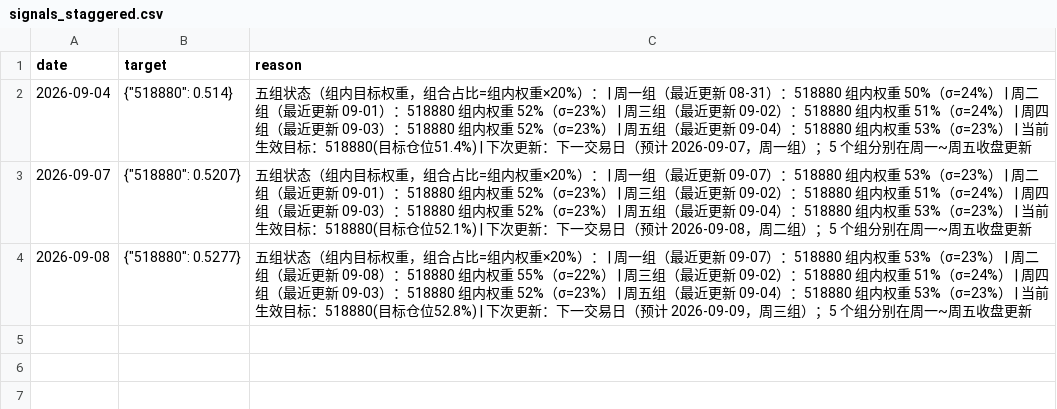
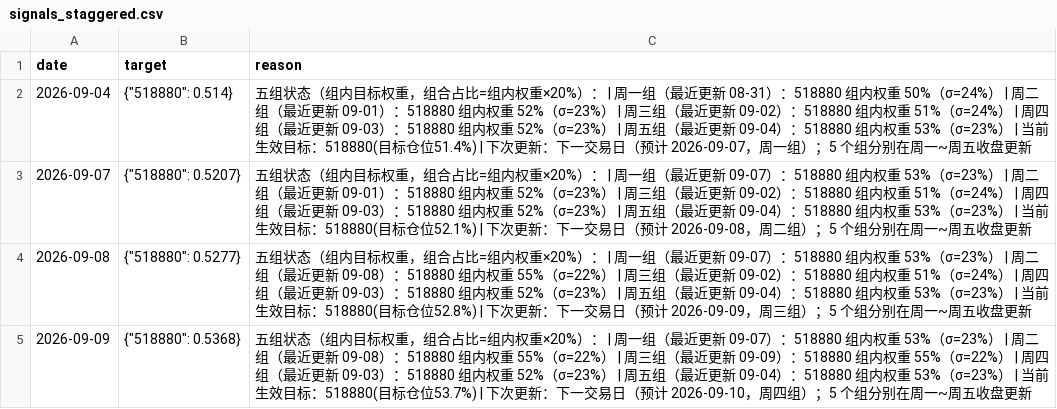
Before and after one commit to liujianyeey-oss/quant-trader, a CSV file: paper/signals_staggered.csv, drawn as a sheet; the diff names each change by its address in the sheet, - before the commit and + after, or states it on an @@ line.

```diff
--- a/paper/signals_staggered.csv
+++ b/paper/signals_staggered.csv
+row 5: 2026-09-09 | {"518880": 0.5368} | 五组状态（组内目标权重，组合占比=组内权重×20%）： | 周一组（最近更新 09-07）：518880 组内权重 53%（σ=23%） | 周二组（最近更新 09-08）：518880 组内权重 55%（σ=22%） | 周三组（最近更新 09-09）：518880 组内权重 55%（σ=22%） | 周四组（最近更新 09-03）：518880 组内权重 52%（σ=23%） | 周五组（最近更新 09-04）：518880 组内权重 53%（σ=23%） | 当前生效目标：518880(目标仓位53.7%) | 下次更新：下一交易日（预计 2026-09-10，周四组）；5 个组分别在周一~周五收盘更新
```
Also changed, not shown: paper/signals_momentum.csv, paper/trades_staggered.csv, 7 other files.
